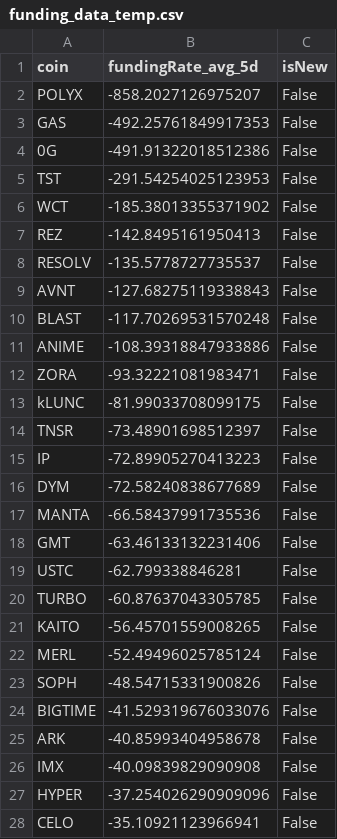
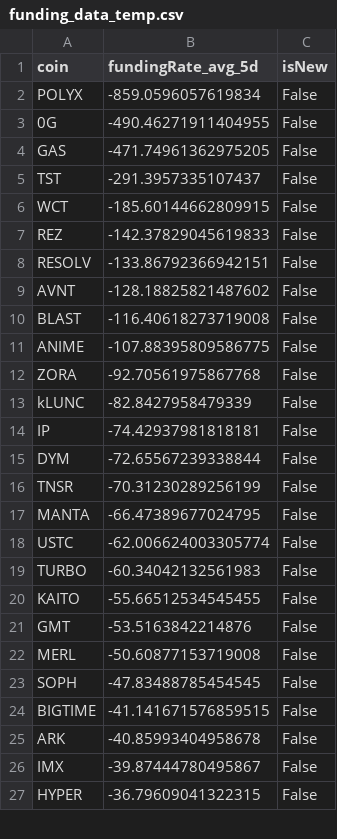
Before and after one commit to exo-trading/crypto-carry-screener, a CSV file: funding_data_temp.csv, drawn as a sheet; only a part is shown; the diff covers the shown part only.

```diff
--- a/funding_data_temp.csv
+++ b/funding_data_temp.csv
@@ -1,28 +1,27 @@
 coin,fundingRate_avg_5d,isNew
-POLYX,-858.2027126975207,False
-GAS,-492.25761849917353,False
-0G,-491.91322018512386,False
-TST,-291.54254025123953,False
-WCT,-185.38013355371902,False
-REZ,-142.8495161950413,False
-RESOLV,-135.5778727735537,False
-AVNT,-127.68275119338843,False
-BLAST,-117.70269531570248,False
-ANIME,-108.39318847933886,False
-ZORA,-93.32221081983471,False
-kLUNC,-81.99033708099175,False
-TNSR,-73.48901698512397,False
-IP,-72.89905270413223,False
-DYM,-72.58240838677689,False
-MANTA,-66.58437991735536,False
-GMT,-63.46133132231406,False
-USTC,-62.799338846281,False
-TURBO,-60.87637043305785,False
-KAITO,-56.45701559008265,False
-MERL,-52.49496025785124,False
-SOPH,-48.54715331900826,False
-BIGTIME,-41.529319676033076,False
+POLYX,-859.0596057619834,False
+0G,-490.46271911404955,False
+GAS,-471.74961362975205,False
+TST,-291.3957335107437,False
+WCT,-185.60144662809915,False
+REZ,-142.37829045619833,False
+RESOLV,-133.86792366942151,False
+AVNT,-128.18825821487602,False
+BLAST,-116.40618273719008,False
+ANIME,-107.88395809586775,False
+ZORA,-92.70561975867768,False
+kLUNC,-82.8427958479339,False
+IP,-74.42937981818181,False
+DYM,-72.65567239338844,False
+TNSR,-70.31230289256199,False
+MANTA,-66.47389677024795,False
+USTC,-62.006624003305774,False
+TURBO,-60.34042132561983,False
+KAITO,-55.66512534545455,False
+GMT,-53.5163842214876,False
+MERL,-50.60877153719008,False
+SOPH,-47.83488785454545,False
+BIGTIME,-41.141671576859515,False
 ARK,-40.85993404958678,False
-IMX,-40.09839829090908,False
-HYPER,-37.254026290909096,False
-CELO,-35.10921123966941,False
+IMX,-39.87444780495867,False
+HYPER,-36.79609041322315,False
```
Also changed, not shown: 7 added rows, 6 removed rows and 41 edited cells elsewhere in this file, 1 other file.
